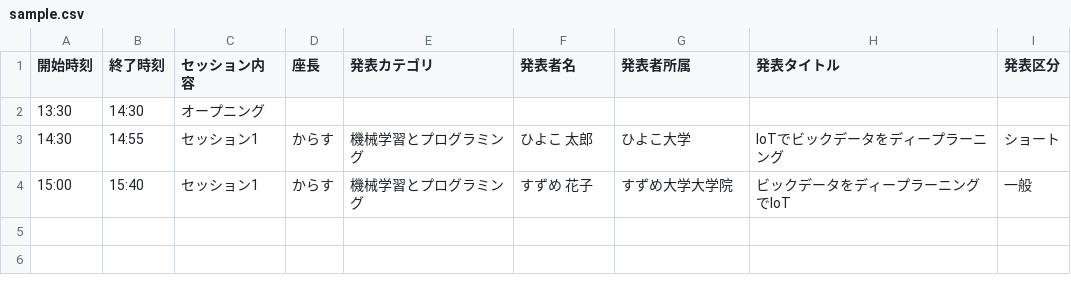
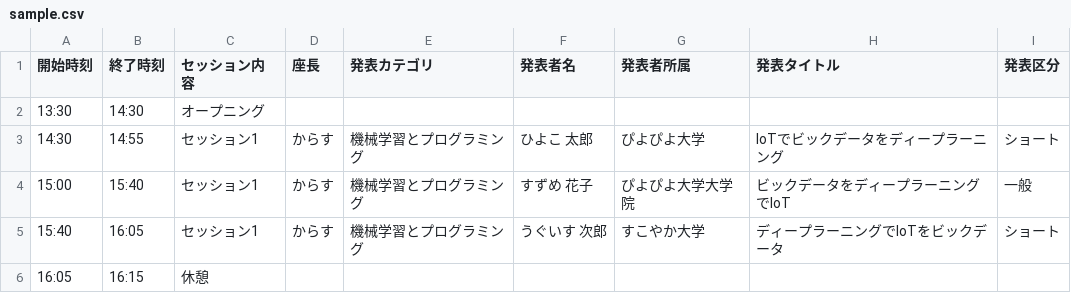
Before and after one commit to wakate/shiorin, a CSV file: sample.csv, drawn as a sheet.

```diff
--- a/sample.csv
+++ b/sample.csv
@@ -2,3 +2,5 @@
 13:30,14:30,オープニング,,,,,,
-14:30,14:55,セッション1,からす,機械学習とプログラミング,ひよこ 太郎,ひよこ大学,IoTでビックデータをディープラーニング,ショート
-15:00,15:40,セッション1,からす,機械学習とプログラミング,すずめ 花子,すずめ大学大学院,ビックデータをディープラーニングでIoT,一般
+14:30,14:55,セッション1,からす,機械学習とプログラミング,ひよこ 太郎,ぴよぴよ大学,IoTでビックデータをディープラーニング,ショート
+15:00,15:40,セッション1,からす,機械学習とプログラミング,すずめ 花子,ぴよぴよ大学大学院,ビックデータをディープラーニングでIoT,一般
+15:40,16:05,セッション1,からす,機械学習とプログラミング,うぐいす 次郎,すこやか大学,ディープラーニングでIoTをビックデータ,ショート
+16:05,16:15,休憩,,,,,,
```
Also changed, not shown: 2 other files.
